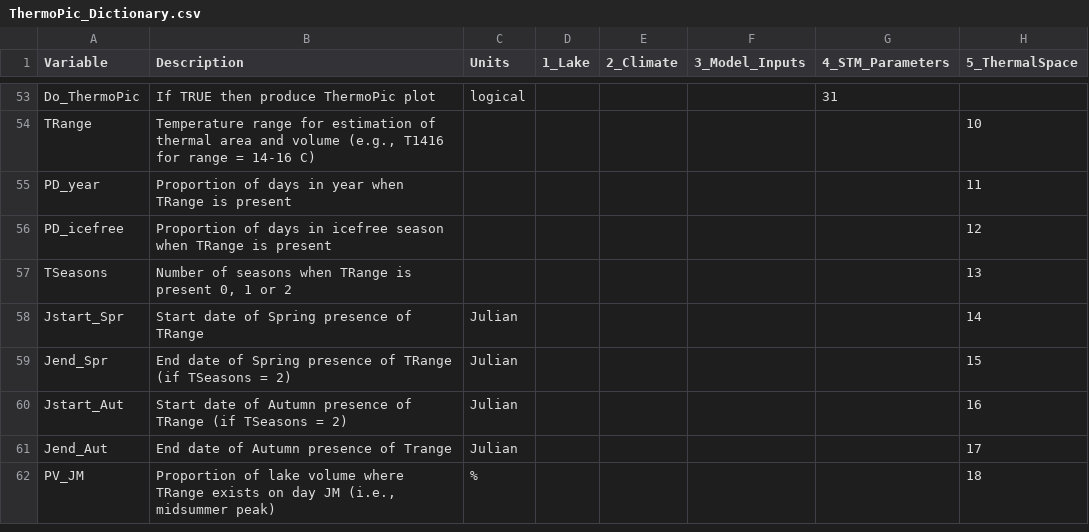
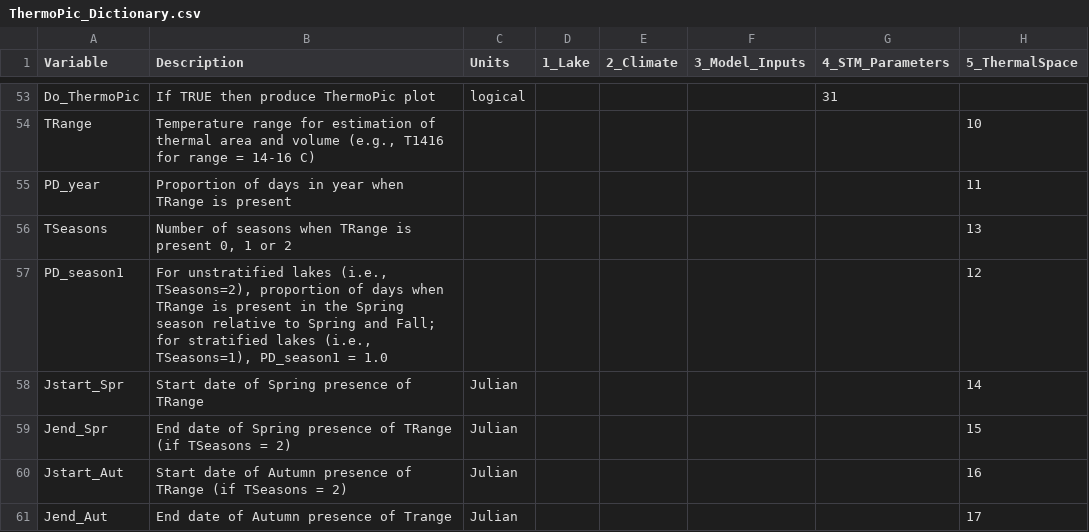
Before and after one commit to stevencarlislewalker/thermopic, a CSV file: inst/extdata/ThermoPic_Dictionary.csv, drawn as a sheet; only a part is shown, gaps mark what is left out; the shorter side is filled out with more unchanged rows; removed rows and columns are numbered as before the commit, all else as after; the diff names each change by its address in the sheet, - before the commit and + after, or states it on an @@ line.

Commit message:
fixing filename defaults and updating data dictionary

```diff
--- a/inst/extdata/ThermoPic_Dictionary.csv
+++ b/inst/extdata/ThermoPic_Dictionary.csv
-row 56: PD_icefree | Proportion of days in icefree season when TRange is present |  |  |  |  |  | 12
+row 57: PD_season1 | For unstratified lakes (i.e., TSeasons=2), proportion of days when TRange is present in the Spring season relative to Spring and Fall; for stratified lakes (i.e., TSeasons=1), PD_season1 = 1.0 |  |  |  |  |  | 12
```
Also changed, not shown: 3 other files.
